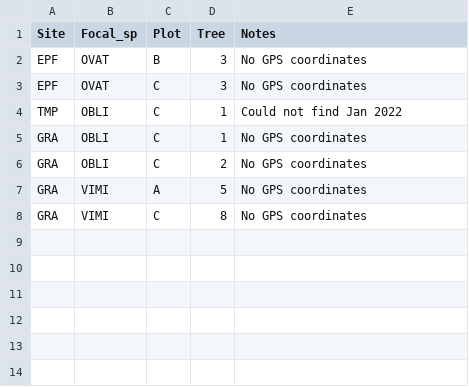
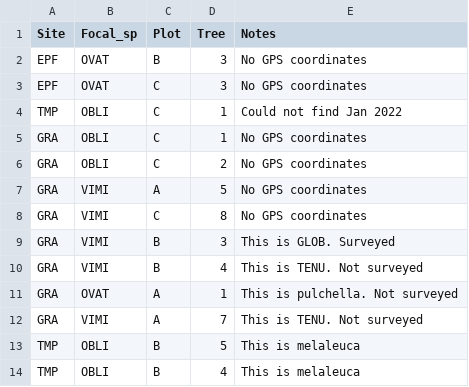
Before and after one commit to acatling/eucalyptus-tasmania-project, a CSV file: Data/trees_to_remove.csv, drawn as a sheet.

```diff
--- a/Data/trees_to_remove.csv
+++ b/Data/trees_to_remove.csv
@@ -8 +8,7 @@ GRA,VIMI,A,5,No GPS coordinates
 GRA,VIMI,C,8,No GPS coordinates
+GRA,VIMI,B,3,This is GLOB. Surveyed
+GRA,VIMI,B,4,This is TENU. Not surveyed
+GRA,OVAT,A,1,This is pulchella. Not surveyed
+GRA,VIMI,A,7,This is TENU. Not surveyed
+TMP,OBLI,B,5,This is melaleuca
+TMP,OBLI,B,4,This is melaleuca
```
Also changed, not shown: Data/community_surveys_data.csv, 6 other files.
